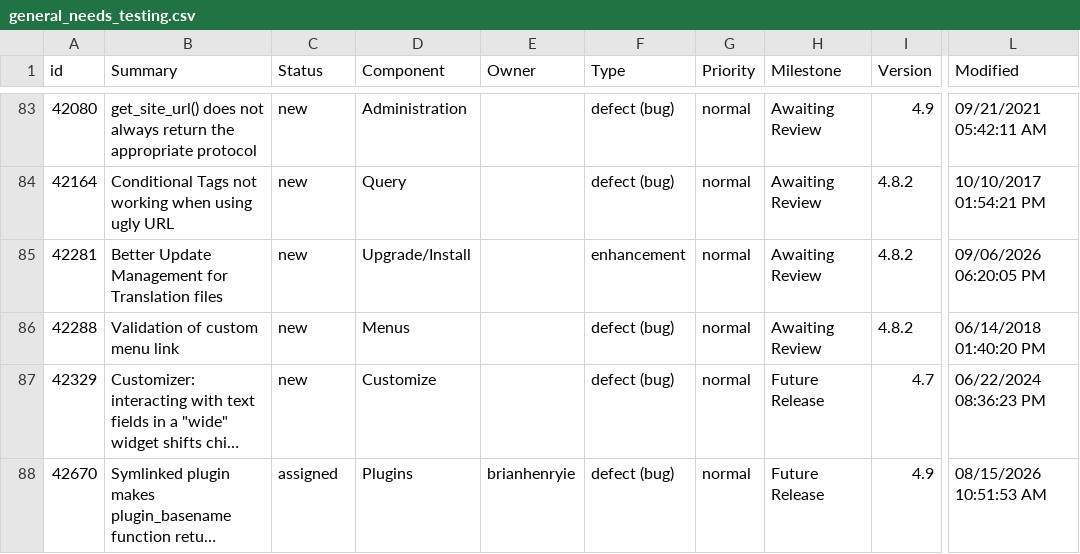
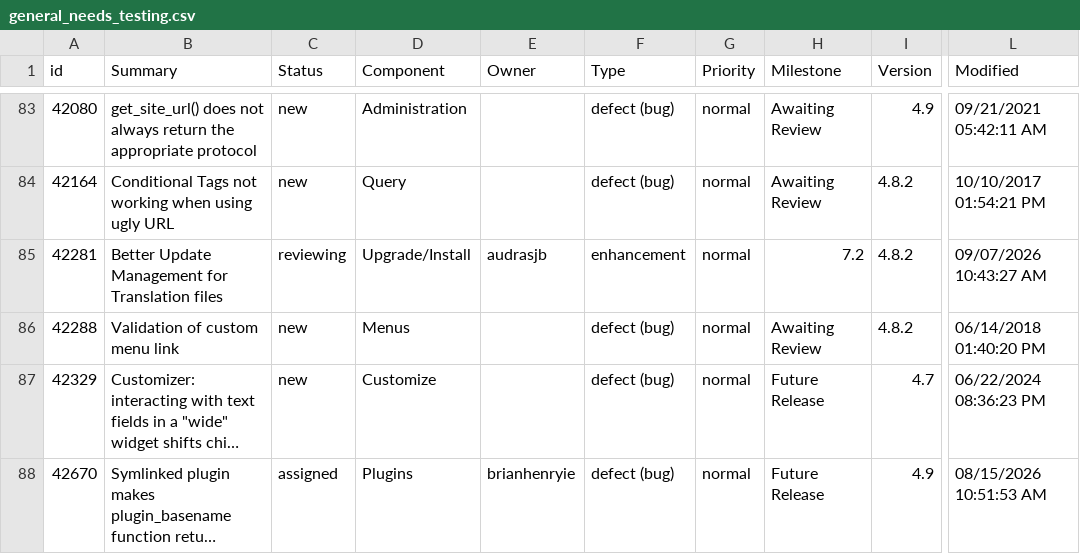
Before and after one commit to jamesbregenzer/wp-core-radar, a CSV file: data/raw/manual/2026-09-07/general_needs_testing.csv, drawn as a sheet; only a part is shown, gaps mark what is left out; long unchanged cells end in …; the diff names each change by its address in the sheet, - before the commit and + after, or states it on an @@ line.

Commit message:
Update radar data

```diff
--- a/data/raw/manual/2026-09-07/general_needs_testing.csv
+++ b/data/raw/manual/2026-09-07/general_needs_testing.csv
-C85 (Status): new
+C85 (Status): reviewing
-E85 (Owner): (empty)
+E85 (Owner): audrasjb
-H85 (Milestone): Awaiting Review
+H85 (Milestone): 7.2
-L85 (Modified): 09/06/2026 06:20:05 PM
+L85 (Modified): 09/07/2026 10:43:27 AM
```
Also changed, not shown: 5 other files.
